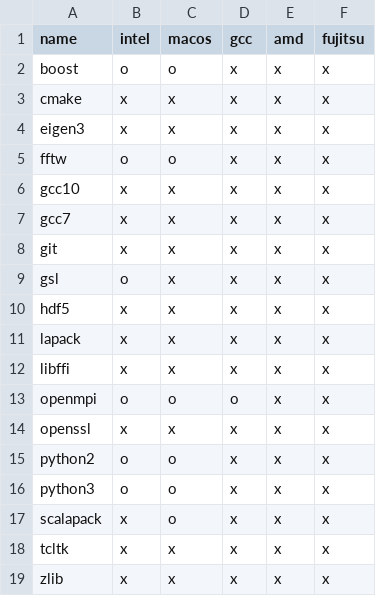
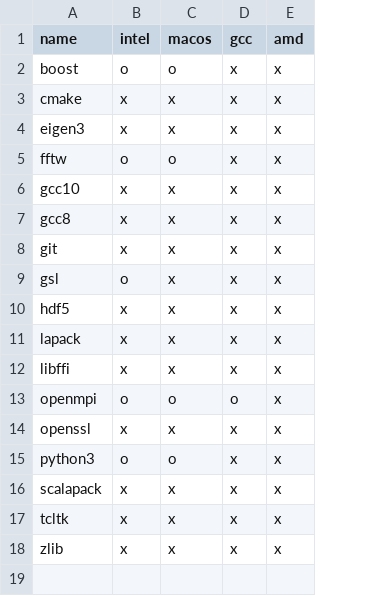
Before and after one commit to wistaria/MateriAppsInstaller, a CSV file: docs/sphinx/table/tool.csv, drawn as a sheet; removed rows and columns are numbered as before the commit, all else as after; the diff names each change by its address in the sheet, - before the commit and + after, or states it on an @@ line.

```diff
--- a/docs/sphinx/table/tool.csv
+++ b/docs/sphinx/table/tool.csv
-column F (fujitsu), rows 2-14: all x; rows 16-19: all x
-A7 (name): gcc7
+A7 (name): gcc8
-row 15: python2 | o | o | x | x | x
-C16 (macos): o
+C16 (macos): x
```
Also changed, not shown: 1 other file.
